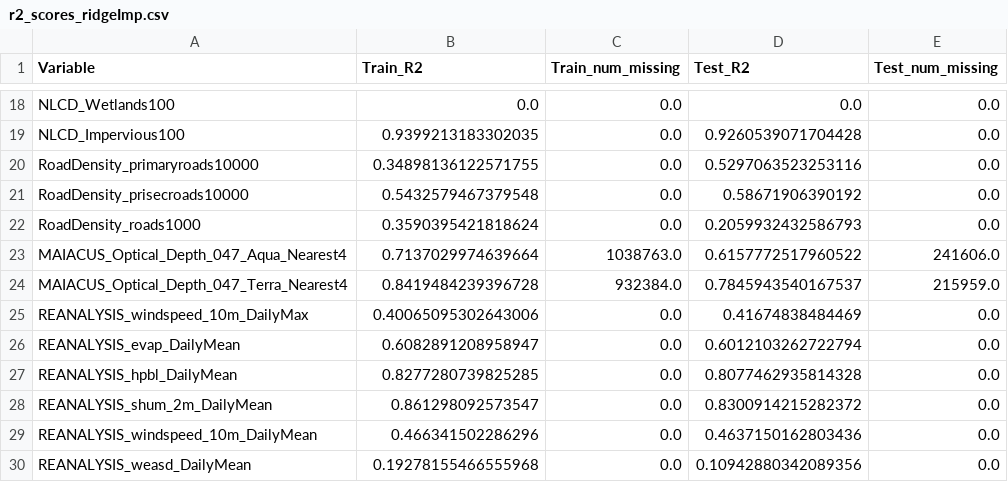
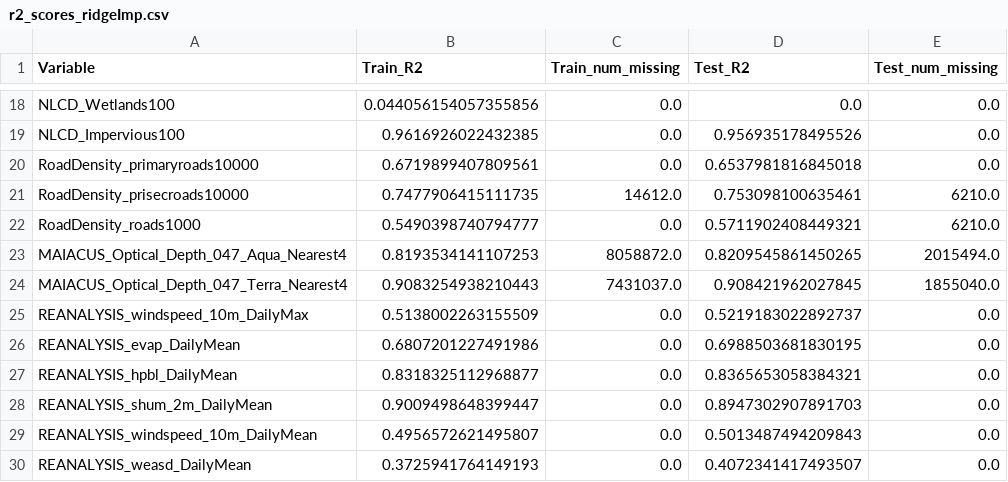
Before and after one commit to chase130101/airpred, a CSV file: data/r2_scores_ridgeImp.csv, drawn as a sheet; only a part is shown, gaps mark what is left out; the diff covers the shown part only; the diff names each change by its address in the sheet, - before the commit and + after, or states it on an @@ line.

```diff
--- a/data/r2_scores_ridgeImp.csv
+++ b/data/r2_scores_ridgeImp.csv
-B18 (Train_R2): 0.0
+B18 (Train_R2): 0.044056154057355856
-B19 (Train_R2): 0.9399213183302035
+B19 (Train_R2): 0.9616926022432385
-D19 (Test_R2): 0.9260539071704428
+D19 (Test_R2): 0.956935178495526
-B20 (Train_R2): 0.34898136122571755
+B20 (Train_R2): 0.6719899407809561
-D20 (Test_R2): 0.5297063523253116
+D20 (Test_R2): 0.6537981816845018
-B21 (Train_R2): 0.5432579467379548
+B21 (Train_R2): 0.7477906415111735
-C21 (Train_num_missing): 0.0
+C21 (Train_num_missing): 14612.0
-D21 (Test_R2): 0.58671906390192
+D21 (Test_R2): 0.753098100635461
-E21:E22 (Test_num_missing): 0.0
+E21:E22 (Test_num_missing): 6210.0
-B22 (Train_R2): 0.3590395421818624
+B22 (Train_R2): 0.5490398740794777
-D22 (Test_R2): 0.2059932432586793
+D22 (Test_R2): 0.5711902408449321
-B23 (Train_R2): 0.7137029974639664
+B23 (Train_R2): 0.8193534141107253
-C23 (Train_num_missing): 1038763.0
+C23 (Train_num_missing): 8058872.0
-D23 (Test_R2): 0.6157772517960522
+D23 (Test_R2): 0.8209545861450265
-E23 (Test_num_missing): 241606.0
+E23 (Test_num_missing): 2015494.0
-B24 (Train_R2): 0.8419484239396728
+B24 (Train_R2): 0.9083254938210443
-C24 (Train_num_missing): 932384.0
+C24 (Train_num_missing): 7431037.0
-D24 (Test_R2): 0.7845943540167537
+D24 (Test_R2): 0.908421962027845
-E24 (Test_num_missing): 215959.0
+E24 (Test_num_missing): 1855040.0
-B25 (Train_R2): 0.40065095302643006
+B25 (Train_R2): 0.5138002263155509
-D25 (Test_R2): 0.41674838484469
+D25 (Test_R2): 0.5219183022892737
-B26 (Train_R2): 0.6082891208958947
+B26 (Train_R2): 0.6807201227491986
-D26 (Test_R2): 0.6012103262722794
+D26 (Test_R2): 0.6988503681830195
-B27 (Train_R2): 0.8277280739825285
+B27 (Train_R2): 0.8318325112968877
-D27 (Test_R2): 0.8077462935814328
+D27 (Test_R2): 0.8365653058384321
-B28 (Train_R2): 0.861298092573547
+B28 (Train_R2): 0.9009498648399447
-D28 (Test_R2): 0.8300914215282372
+D28 (Test_R2): 0.8947302907891703
-B29 (Train_R2): 0.466341502286296
+B29 (Train_R2): 0.4956572621495807
-D29 (Test_R2): 0.4637150162803436
+D29 (Test_R2): 0.5013487494209843
-B30 (Train_R2): 0.19278155466555968
+B30 (Train_R2): 0.3725941764149193
-D30 (Test_R2): 0.10942880342089356
+D30 (Test_R2): 0.4072341417493507
```
Also changed, not shown: 150 edited cells elsewhere in this file, 6 other files.
